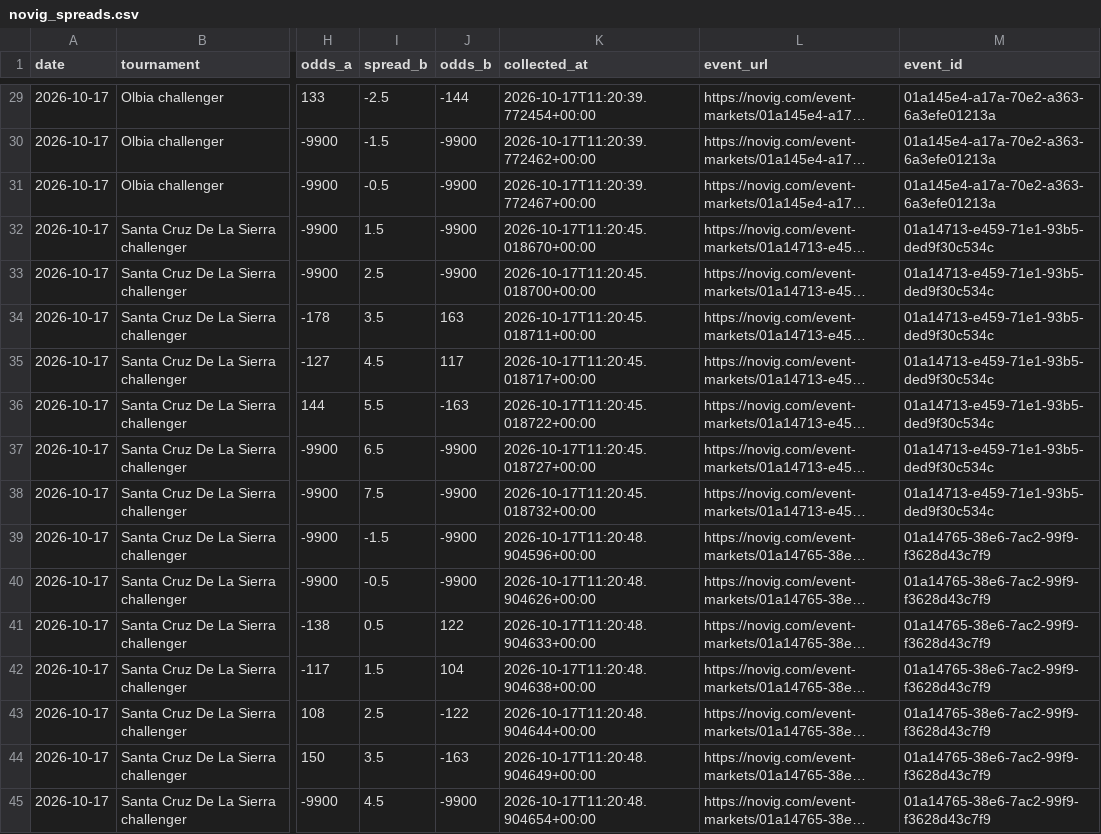
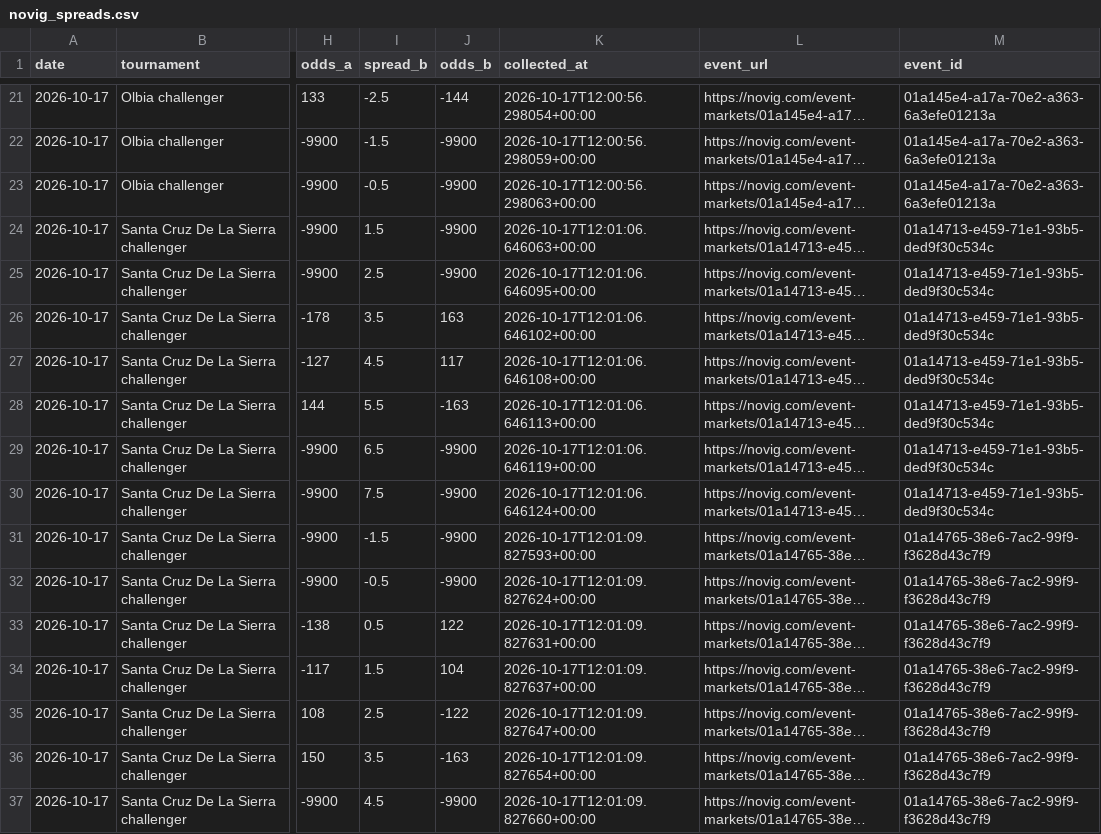
Before and after one commit to dchang0611/tennis-spread-model, a CSV file: data/novig_spreads.csv, drawn as a sheet; only a part is shown, gaps mark what is left out; long unchanged cells end in …; addresses are those after the commit; the diff covers the shown part only; the diff names each change by its address in the sheet, - before the commit and + after, or states it on an @@ line.

```diff
--- a/data/novig_spreads.csv
+++ b/data/novig_spreads.csv
-K21 (collected_at): 2026-10-17T11:20:39.772454+00:00
+K21 (collected_at): 2026-10-17T12:00:56.298054+00:00
-K22 (collected_at): 2026-10-17T11:20:39.772462+00:00
+K22 (collected_at): 2026-10-17T12:00:56.298059+00:00
-K23 (collected_at): 2026-10-17T11:20:39.772467+00:00
+K23 (collected_at): 2026-10-17T12:00:56.298063+00:00
-K24 (collected_at): 2026-10-17T11:20:45.018670+00:00
+K24 (collected_at): 2026-10-17T12:01:06.646063+00:00
-K25 (collected_at): 2026-10-17T11:20:45.018700+00:00
+K25 (collected_at): 2026-10-17T12:01:06.646095+00:00
-K26 (collected_at): 2026-10-17T11:20:45.018711+00:00
+K26 (collected_at): 2026-10-17T12:01:06.646102+00:00
-K27 (collected_at): 2026-10-17T11:20:45.018717+00:00
+K27 (collected_at): 2026-10-17T12:01:06.646108+00:00
-K28 (collected_at): 2026-10-17T11:20:45.018722+00:00
+K28 (collected_at): 2026-10-17T12:01:06.646113+00:00
-K29 (collected_at): 2026-10-17T11:20:45.018727+00:00
+K29 (collected_at): 2026-10-17T12:01:06.646119+00:00
-K30 (collected_at): 2026-10-17T11:20:45.018732+00:00
+K30 (collected_at): 2026-10-17T12:01:06.646124+00:00
-K31 (collected_at): 2026-10-17T11:20:48.904596+00:00
+K31 (collected_at): 2026-10-17T12:01:09.827593+00:00
-K32 (collected_at): 2026-10-17T11:20:48.904626+00:00
+K32 (collected_at): 2026-10-17T12:01:09.827624+00:00
-K33 (collected_at): 2026-10-17T11:20:48.904633+00:00
+K33 (collected_at): 2026-10-17T12:01:09.827631+00:00
-K34 (collected_at): 2026-10-17T11:20:48.904638+00:00
+K34 (collected_at): 2026-10-17T12:01:09.827637+00:00
-K35 (collected_at): 2026-10-17T11:20:48.904644+00:00
+K35 (collected_at): 2026-10-17T12:01:09.827647+00:00
-K36 (collected_at): 2026-10-17T11:20:48.904649+00:00
+K36 (collected_at): 2026-10-17T12:01:09.827654+00:00
-K37 (collected_at): 2026-10-17T11:20:48.904654+00:00
+K37 (collected_at): 2026-10-17T12:01:09.827660+00:00
```
Also changed, not shown: 8 removed rows and 19 edited cells elsewhere in this file, 6 other files.
